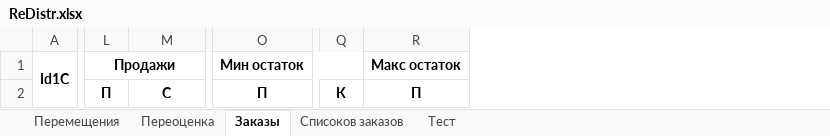
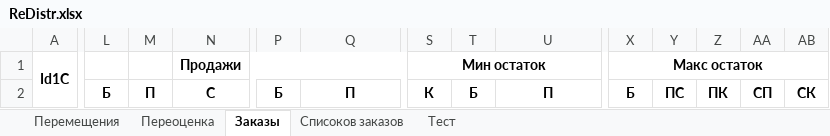
Before and after one commit to xiss/ReDistr, an Excel workbook: ReDistr/ReDistr.xlsx, sheet Заказы, drawn as a sheet; only a part is shown, gaps mark what is left out; values as stored, in another font and other column widths than the file's, no borders; conditional formats not drawn; removed rows and columns are numbered as before the commit, all else as after; the diff covers the shown part only; the diff names each change by its address in the sheet, - before the commit and + after, or states it on an @@ line.

```diff
--- a/ReDistr/ReDistr.xlsx (sheet Заказы)
+++ b/ReDistr/ReDistr.xlsx (sheet Заказы)
+column L, row 2: Б
+column P, row 2: Б
+column T, row 2: Б
+column X (Макс остаток), row 2: Б
+column Y, row 2: ПС
+column Z, row 2: ПК
+column AA, row 2: СП
+column AB, row 2: СК
-M1: Продажи
+M1: (empty)
-L1:N1 merged
-N1: (empty)
+N1: Продажи
+N1:R1 merged
-Q1: Мин остаток
+Q1: (empty)
-O1:Q1 merged
-S1: (empty)
+S1: Мин остаток
+S1:W1 merged
-U1: Макс остаток
+U1: (empty)
-R1:T1 merged
```
Also changed, not shown: merged cells elsewhere in this sheet, 10 other files.
